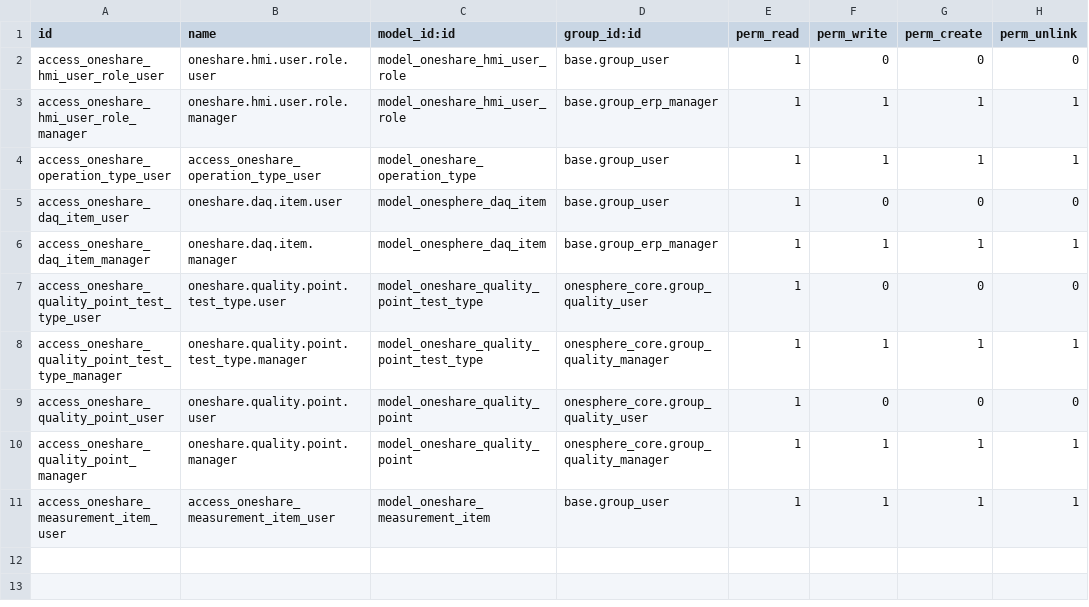
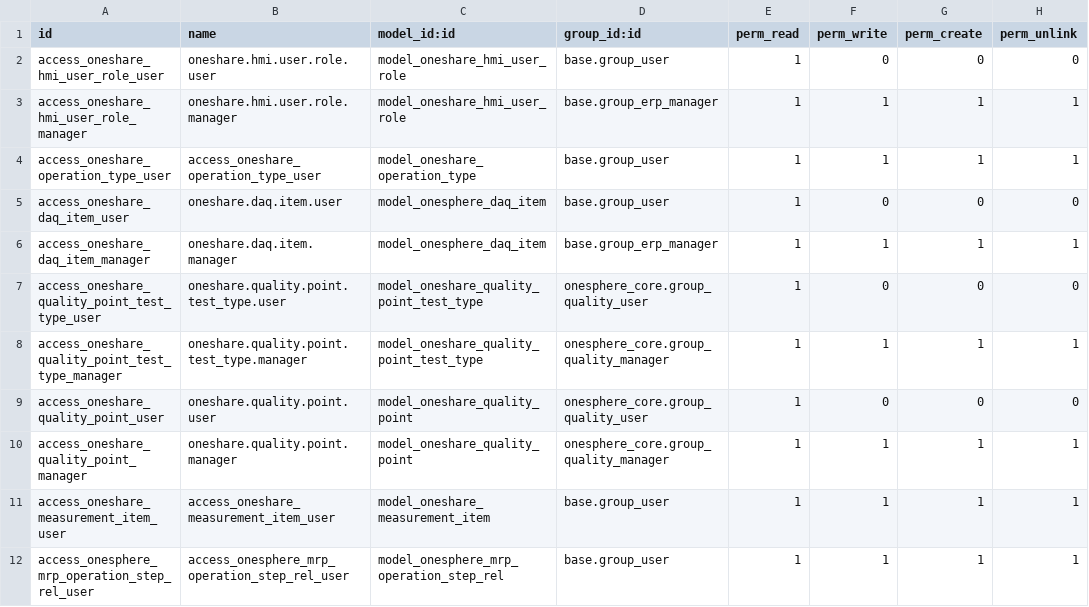
Before and after one commit to wangqian-lab/onesphere, a CSV file: server/onesphere/onesphere_core/security/ir.model.access.csv, drawn as a sheet.

Commit message:
[ADD](core)增加了工步与作业的关联模型

```diff
--- a/server/onesphere/onesphere_core/security/ir.model.access.csv
+++ b/server/onesphere/onesphere_core/security/ir.model.access.csv
@@ -11 +11,2 @@ access_oneshare_quality_point_manager,oneshare.quality.point.manager,model_onesh
 access_oneshare_measurement_item_user,access_oneshare_measurement_item_user,model_oneshare_measurement_item,base.group_user,1,1,1,1
+access_onesphere_mrp_operation_step_rel_user,access_onesphere_mrp_operation_step_rel_user,model_onesphere_mrp_operation_step_rel,base.group_user,1,1,1,1
```
Also changed, not shown: 10 other files.
